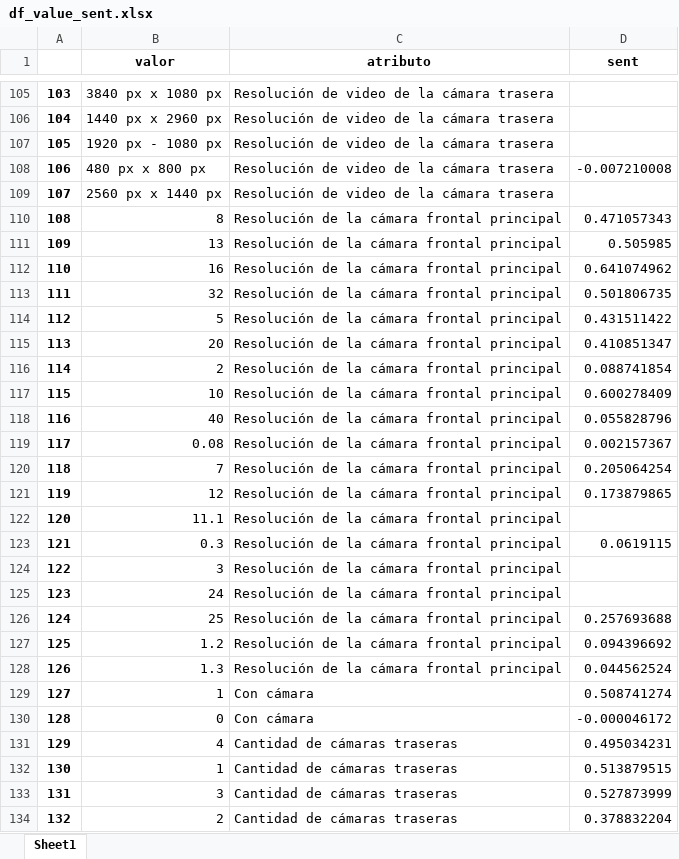
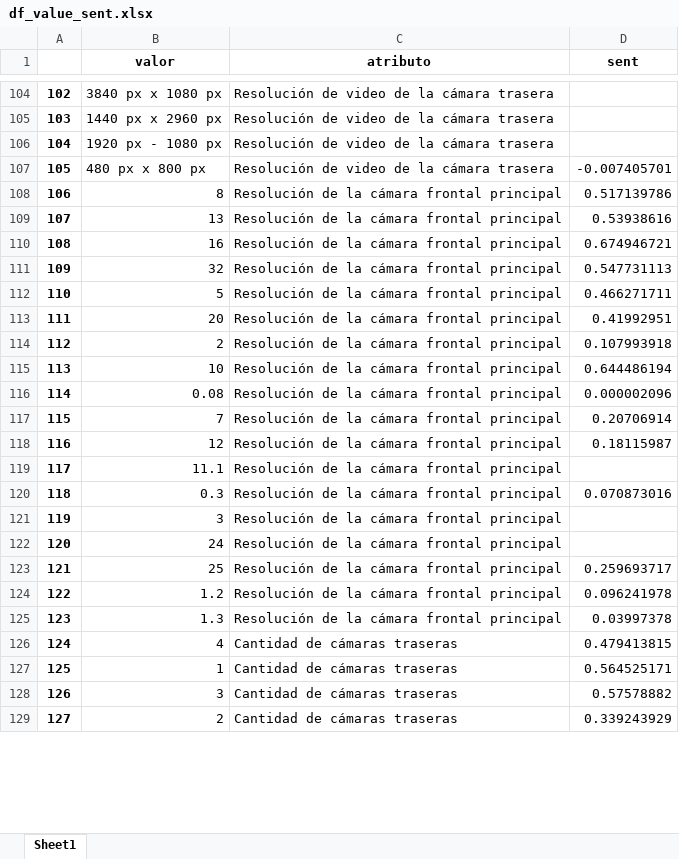
Before and after one commit to nachomondino1/evaluacion-alternativas-producto, an Excel workbook: data/modelling/atribucion/df_value_sent.xlsx, sheet Sheet1, drawn as a sheet; only a part is shown, gaps mark what is left out; values as stored, in another font and other column widths than the file's, no borders; removed rows and columns are numbered as before the commit, all else as after; the diff covers the shown part only; the diff names each change by its address in the sheet, - before the commit and + after, or states it on an @@ line.

```diff
--- a/data/modelling/atribucion/df_value_sent.xlsx (sheet Sheet1)
+++ b/data/modelling/atribucion/df_value_sent.xlsx (sheet Sheet1)
@@ column A renumbered between rows 19 and 216 @@
-D107 (sent): -0.007210008
+D107 (sent): -0.007405701
-row 109: 107 | 2560 px x 1440 px | Resolución de video de la cámara trasera
-D108 (sent): 0.471057343
+D108 (sent): 0.517139786
-D109 (sent): 0.505985
+D109 (sent): 0.53938616
-D110 (sent): 0.641074962
+D110 (sent): 0.674946721
-D111 (sent): 0.501806735
+D111 (sent): 0.547731113
-D112 (sent): 0.431511422
+D112 (sent): 0.466271711
-D113 (sent): 0.410851347
+D113 (sent): 0.41992951
-D114 (sent): 0.088741854
+D114 (sent): 0.107993918
-D115 (sent): 0.600278409
+D115 (sent): 0.644486194
-row 118: 116 | 40 | Resolución de la cámara frontal principal | 0.055828796
-D116 (sent): 0.002157367
+D116 (sent): 0.000002096
-D117 (sent): 0.205064254
+D117 (sent): 0.20706914
-D118 (sent): 0.173879865
+D118 (sent): 0.18115987
-D120 (sent): 0.0619115
+D120 (sent): 0.070873016
-D123 (sent): 0.257693688
+D123 (sent): 0.259693717
-D124 (sent): 0.094396692
+D124 (sent): 0.096241978
-D125 (sent): 0.044562524
+D125 (sent): 0.03997378
-row 129: 127 | 1 | Con cámara | 0.508741274
-row 130: 128 | 0 | Con cámara | -0.000046172
-D126 (sent): 0.495034231
+D126 (sent): 0.479413815
-D127 (sent): 0.513879515
+D127 (sent): 0.564525171
-D128 (sent): 0.527873999
+D128 (sent): 0.57578882
-D129 (sent): 0.378832204
+D129 (sent): 0.339243929
```
Also changed, not shown: 35 added rows, 55 removed rows and 140 edited cells elsewhere in this sheet, data/data_preparation/customer_needs_celulares.xlsx, data/data_preparation/customer_needs_one_word_celulares.xlsx, 7 other files.
